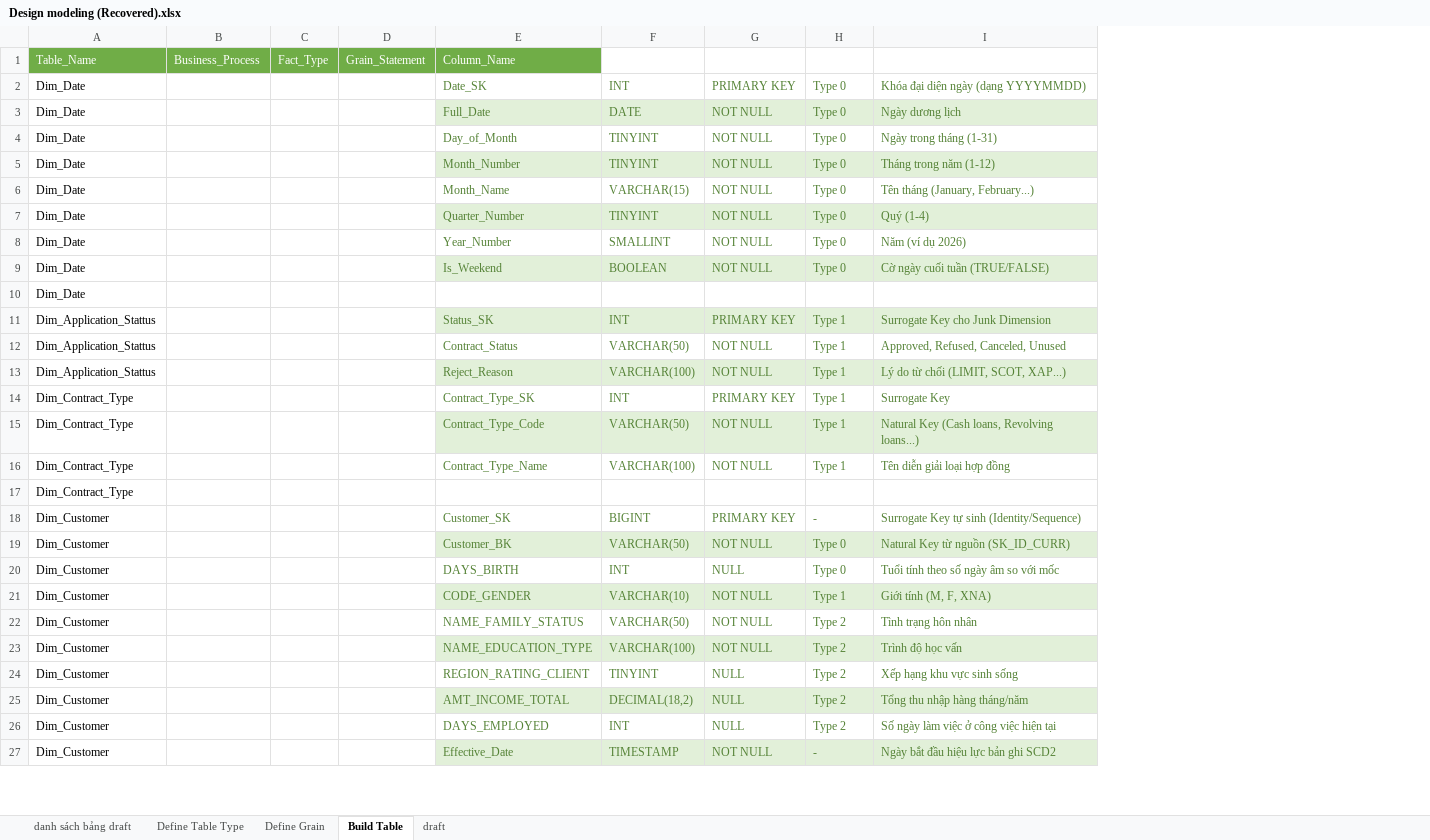
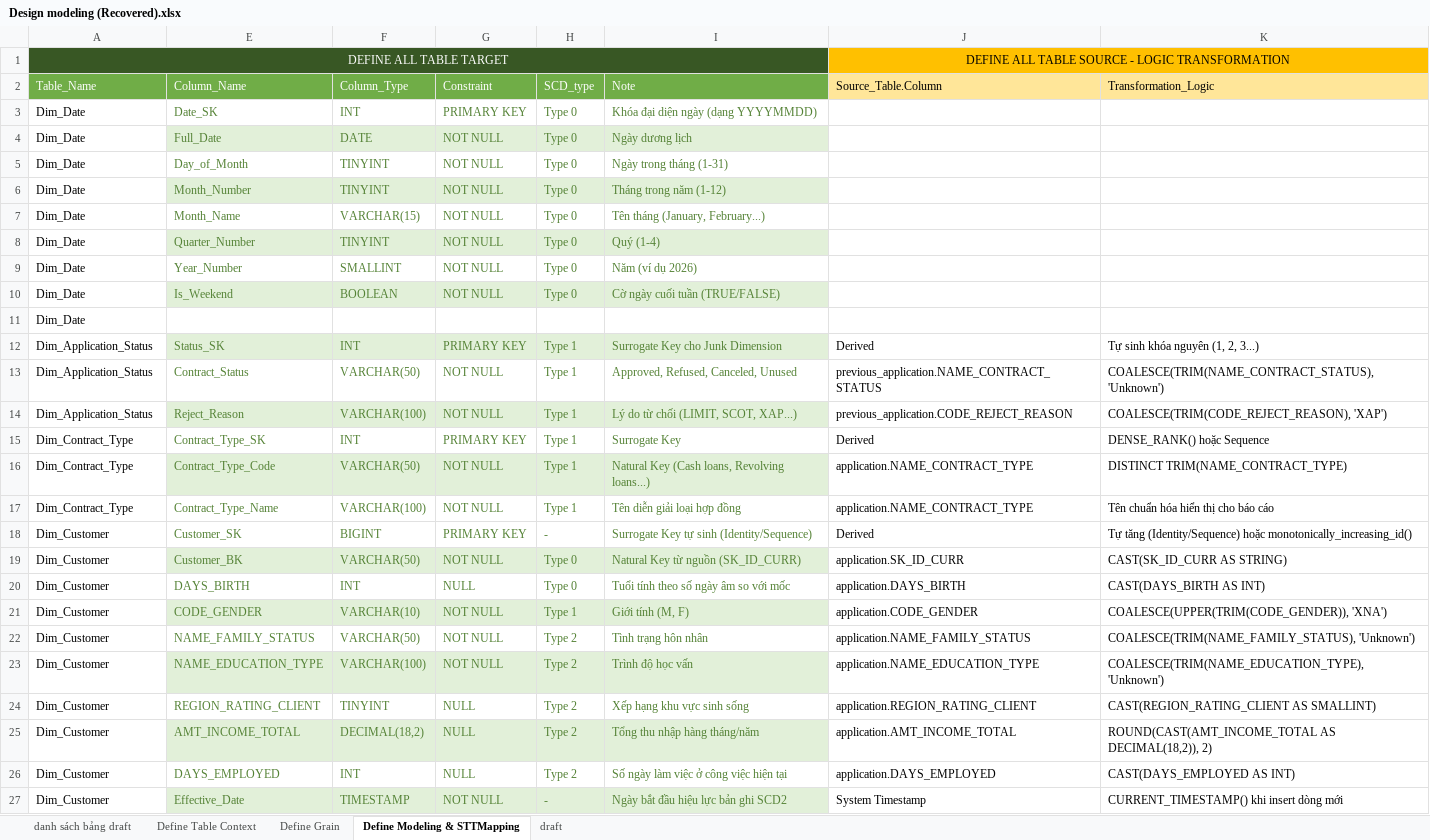
Before and after one commit to HungphamLeo/DataOps_pipeline_HomeCredit, an Excel workbook: Design modeling (Recovered).xlsx, sheet Define Modeling & STTMapping, drawn as a sheet; only a part is shown; values as stored, in another font and other column widths than the file's, no borders; table styles not drawn; removed rows and columns are numbered as before the commit, all else as after; the diff covers the shown part only; the diff names each change by its address in the sheet, - before the commit and + after, or states it on an @@ line.

Commit message:
Update doc data modeling

```diff
--- a/Design modeling (Recovered).xlsx (sheet Define Modeling & STTMapping)
+++ b/Design modeling (Recovered).xlsx (sheet Define Modeling & STTMapping)
-sheet tab: Define Table Type
+sheet tab: Define Table Context
-sheet tab: Build Table
+sheet tab: Define Modeling & STTMapping
@@ column B (Business_Process) hidden, empty @@
@@ column C (Fact_Type) hidden, empty @@
@@ column D (Grain_Statement) hidden, empty @@
+column J (Source_Table.Column), rows 12-27: Derived | previous_application.NAME_CONTRACT_STATUS | previous_application.CODE_REJECT_REASON | Derived | application.NAME_CONTRACT_TYPE | application.NAME_CONTRACT_TYPE | Derived | application.SK_ID_CURR | application.DAYS_BIRTH | application.CODE_GENDER | application.NAME_FAMILY_STATUS | application.NAME_EDUCATION_TYPE | application.REGION_RATING_CLIENT | application.AMT_INCOME_TOTAL | application.DAYS_EMPLOYED | System Timestamp
+column K (Transformation_Logic), rows 12-27: Tự sinh khóa nguyên (1, 2, 3...) | COALESCE(TRIM(NAME_CONTRACT_STATUS), 'Unknown') | COALESCE(TRIM(CODE_REJECT_REASON), 'XAP') | DENSE_RANK() hoặc Sequence | DISTINCT TRIM(NAME_CONTRACT_TYPE) | Tên chuẩn hóa hiển thị cho báo cáo | Tự tăng (Identity/Sequence) hoặc monotonically_increasing_id() | CAST(SK_ID_CURR AS STRING) | CAST(DAYS_BIRTH AS INT) | COALESCE(UPPER(TRIM(CODE_GENDER)), 'XNA') | COALESCE(TRIM(NAME_FAMILY_STATUS), 'Unknown') | COALESCE(TRIM(NAME_EDUCATION_TYPE), 'Unknown') | CAST(REGION_RATING_CLIENT AS SMALLINT) | ROUND(CAST(AMT_INCOME_TOTAL AS DECIMAL(18,2)), 2) | CAST(DAYS_EMPLOYED AS INT) | CURRENT_TIMESTAMP() khi insert dòng mới
+row 1: DEFINE ALL TABLE TARGET |  |  |  |  |  | DEFINE ALL TABLE SOURCE - LOGIC TRANSFORMATION
-F2: (empty)
+F2: Column_Type
-F2:I2 fill: none
+F2:I2 fill: #70AD47
-G2: (empty)
+G2: Constraint
-H2: (empty)
+H2: SCD_type
-I2: (empty)
+I2: Note
-A12:A14 (Table_Name): Dim_Application_Stattus
+A12:A14 (Table_Name): Dim_Application_Status
-row 17: Dim_Contract_Type
-I21 (Note): Giới tính (M, F, XNA)
+I21 (Note): Giới tính (M, F)
```
Also changed, not shown: 2 removed rows and 45 edited cells elsewhere in this sheet, sheet draft, hidden cells, 1 other file.
